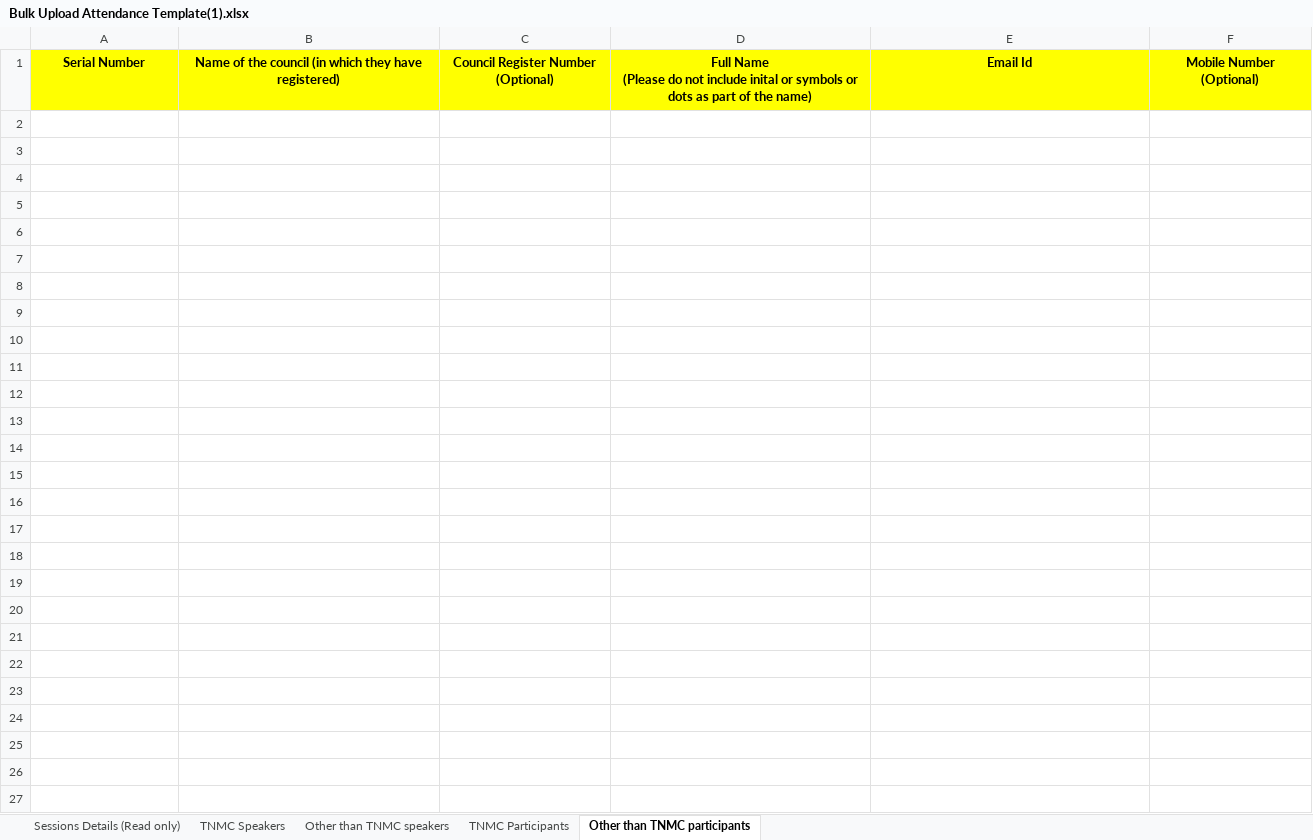
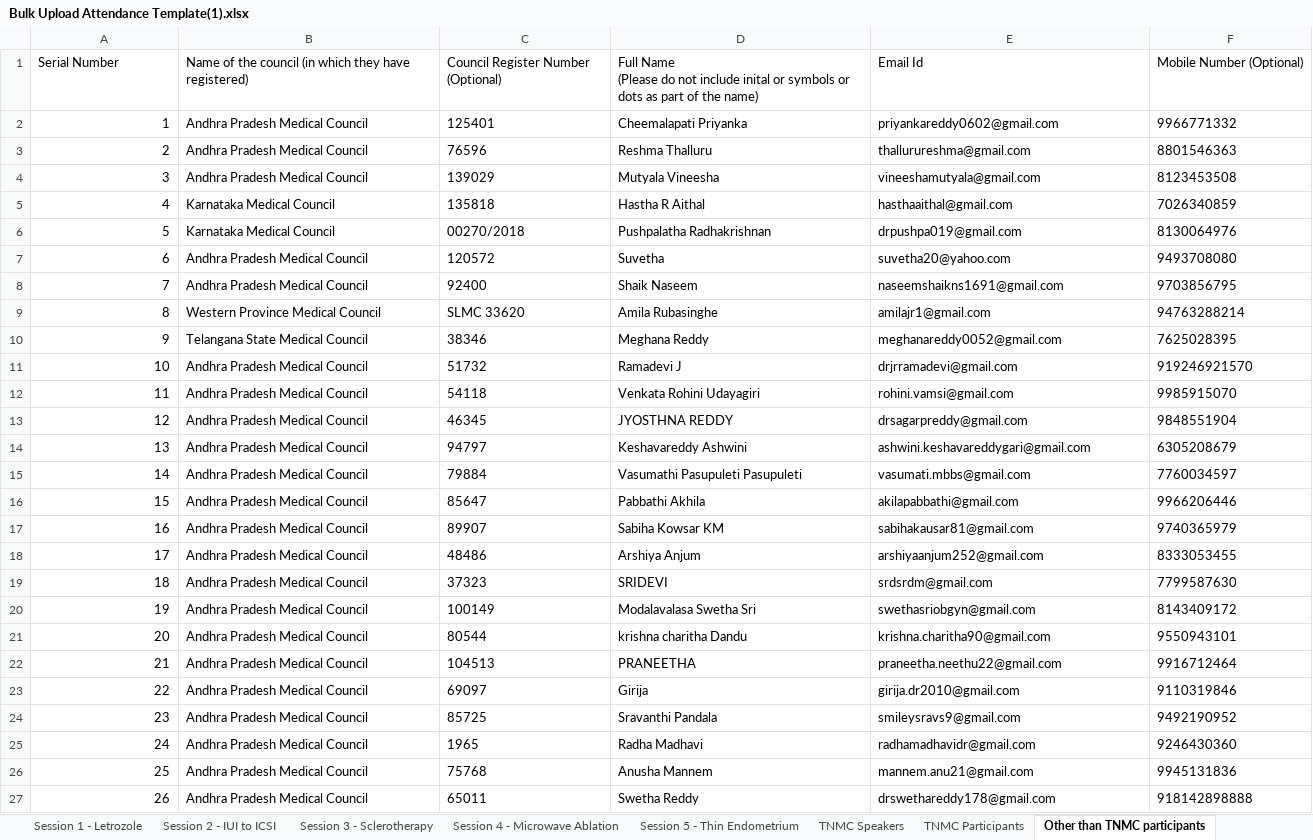
Before and after one commit to karthi4632a1810/prasathhospital, an Excel workbook: Bulk Upload Attendance Template(1).xlsx, sheet Other than TNMC participants, drawn as a sheet; values as stored, in another font and other column widths than the file's, no borders; the diff names each change by its address in the sheet, - before the commit and + after, or states it on an @@ line.

```diff
--- a/Bulk Upload Attendance Template(1).xlsx (sheet Other than TNMC participants)
+++ b/Bulk Upload Attendance Template(1).xlsx (sheet Other than TNMC participants)
-sheet tab: Other than TNMC speakers
+sheet tab: Session 2 - IUI to ICSI
+sheet tab: Session 1 - Letrozole
+sheet tab: Session 3 - Sclerotherapy
+sheet tab: Session 4 - Microwave Ablation
+sheet tab: Session 5 - Thin Endometrium
@@ sheet tab order changed: Session 1 - Letrozole | Session 2 - IUI to ICSI | Session 3 - Sclerotherapy | Session 4 - Microwave Ablation | Session 5 - Thin Endometrium | TNMC Speakers | TNMC Participants | Other than TNMC participants @@
@@ A1:F1 fill: #FFFF00 → none, bold: on → off, alignment: center → left @@
+row 2: 1 | Andhra Pradesh Medical Council | 125401 | Cheemalapati Priyanka | priyankareddy0602@gmail.com | 9966771332
+row 3: 2 | Andhra Pradesh Medical Council | 76596 | Reshma Thalluru | thallurureshma@gmail.com | 8801546363
+row 4: 3 | Andhra Pradesh Medical Council | 139029 | Mutyala Vineesha | vineeshamutyala@gmail.com | 8123453508
+row 5: 4 | Karnataka Medical Council | 135818 | Hastha R Aithal | hasthaaithal@gmail.com | 7026340859
+row 6: 5 | Karnataka Medical Council | 00270/2018 | Pushpalatha Radhakrishnan | drpushpa019@gmail.com | 8130064976
+row 7: 6 | Andhra Pradesh Medical Council | 120572 | Suvetha | suvetha20@yahoo.com | 9493708080
+row 8: 7 | Andhra Pradesh Medical Council | 92400 | Shaik Naseem | naseemshaikns1691@gmail.com | 9703856795
+row 9: 8 | Western Province Medical Council | SLMC 33620 | Amila Rubasinghe | amilajr1@gmail.com | 94763288214
+row 10: 9 | Telangana State Medical Council | 38346 | Meghana Reddy | meghanareddy0052@gmail.com | 7625028395
+row 11: 10 | Andhra Pradesh Medical Council | 51732 | Ramadevi J | drjrramadevi@gmail.com | 919246921570
+row 12: 11 | Andhra Pradesh Medical Council | 54118 | Venkata Rohini Udayagiri | rohini.vamsi@gmail.com | 9985915070
+row 13: 12 | Andhra Pradesh Medical Council | 46345 | JYOSTHNA REDDY | drsagarpreddy@gmail.com | 9848551904
+row 14: 13 | Andhra Pradesh Medical Council | 94797 | Keshavareddy Ashwini | ashwini.keshavareddygari@gmail.com | 6305208679
+row 15: 14 | Andhra Pradesh Medical Council | 79884 | Vasumathi Pasupuleti Pasupuleti | vasumati.mbbs@gmail.com | 7760034597
+row 16: 15 | Andhra Pradesh Medical Council | 85647 | Pabbathi Akhila | akilapabbathi@gmail.com | 9966206446
+row 17: 16 | Andhra Pradesh Medical Council | 89907 | Sabiha Kowsar KM | sabihakausar81@gmail.com | 9740365979
+row 18: 17 | Andhra Pradesh Medical Council | 48486 | Arshiya Anjum | arshiyaanjum252@gmail.com | 8333053455
+row 19: 18 | Andhra Pradesh Medical Council | 37323 | SRIDEVI | srdsrdm@gmail.com | 7799587630
+row 20: 19 | Andhra Pradesh Medical Council | 100149 | Modalavalasa Swetha Sri | swethasriobgyn@gmail.com | 8143409172
+row 21: 20 | Andhra Pradesh Medical Council | 80544 | krishna charitha Dandu | krishna.charitha90@gmail.com | 9550943101
+row 22: 21 | Andhra Pradesh Medical Council | 104513 | PRANEETHA | praneetha.neethu22@gmail.com | 9916712464
+row 23: 22 | Andhra Pradesh Medical Council | 69097 | Girija | girija.dr2010@gmail.com | 9110319846
+row 24: 23 | Andhra Pradesh Medical Council | 85725 | Sravanthi Pandala | smileysravs9@gmail.com | 9492190952
+row 25: 24 | Andhra Pradesh Medical Council | 1965 | Radha Madhavi | radhamadhavidr@gmail.com | 9246430360
+row 26: 25 | Andhra Pradesh Medical Council | 75768 | Anusha Mannem | mannem.anu21@gmail.com | 9945131836
+row 27: 26 | Andhra Pradesh Medical Council | 65011 | Swetha Reddy | drswethareddy178@gmail.com | 918142898888
```
Also changed, not shown: sheet TNMC Participants, sheet Session 2 - IUI to ICSI, sheet Sessions Details (Read only), sheet TNMC Speakers, Faculty list for ID.xlsx, 11 other files.
